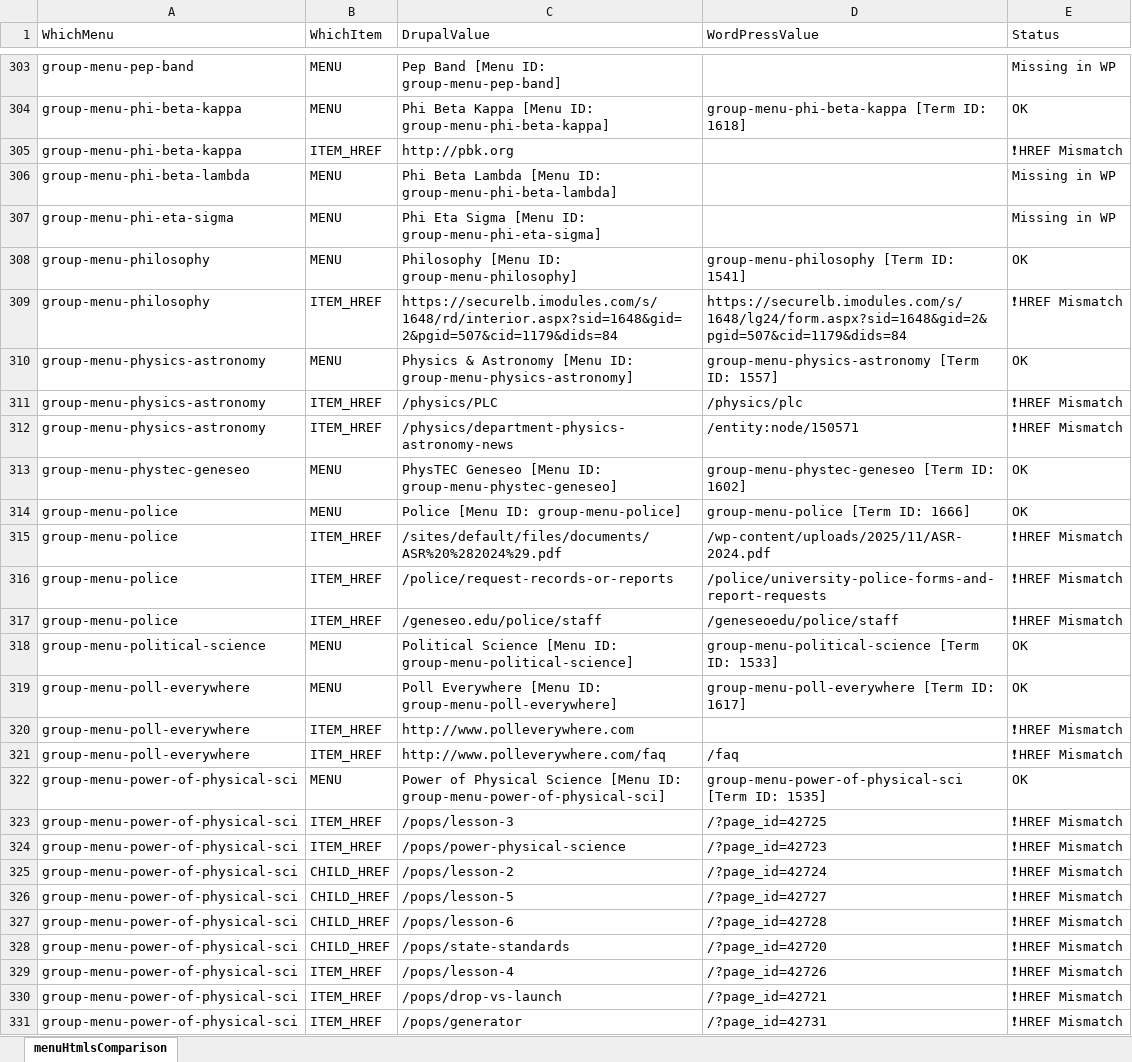
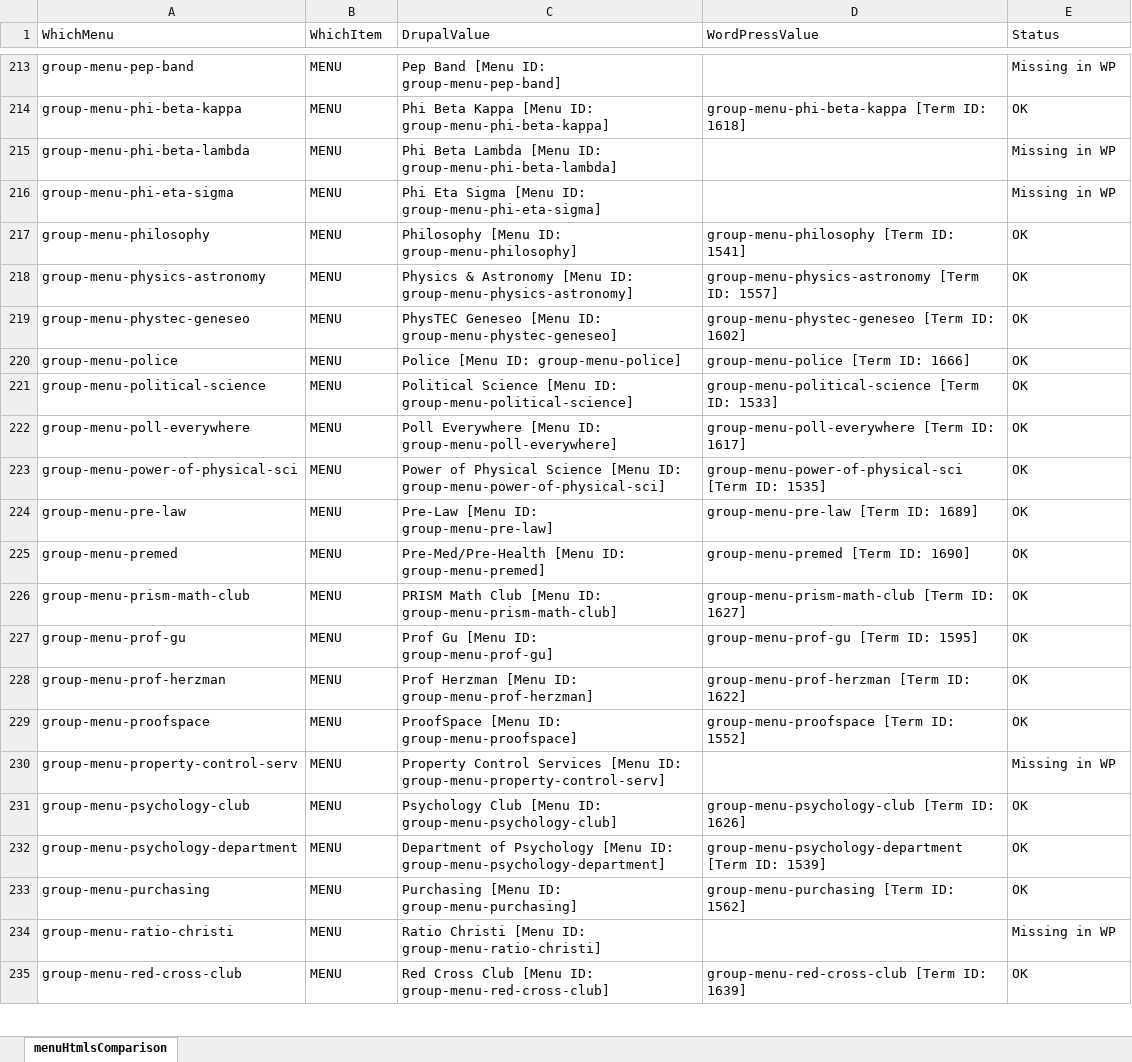
Before and after one commit to purvacodes/SunyGeneseoPlaywright, an Excel workbook: test-artifacts/comparison/menuHtmlsComparison.xlsx, sheet menuHtmlsComparison, drawn as a sheet; only a part is shown, gaps mark what is left out; the shorter side is filled out with more unchanged rows; values as stored, in another font and other column widths than the file's, no borders; removed rows and columns are numbered as before the commit, all else as after; the diff covers the shown part only; the diff names each change by its address in the sheet, - before the commit and + after, or states it on an @@ line.

```diff
--- a/test-artifacts/comparison/menuHtmlsComparison.xlsx (sheet menuHtmlsComparison)
+++ b/test-artifacts/comparison/menuHtmlsComparison.xlsx (sheet menuHtmlsComparison)
-row 305: group-menu-phi-beta-kappa | ITEM_HREF | http://pbk.org |  | ❗ HREF Mismatch
-row 309: group-menu-philosophy | ITEM_HREF | https://securelb.imodules.com/s/1648/rd/interior.aspx?sid=1648&gid=2&pgid=507&cid=1179&dids=84 | https://securelb.imodules.com/s/1648/lg24/form.aspx?sid=1648&gid=2&pgid=507&cid=1179&dids=84 | ❗ HREF Mismatch
-row 311: group-menu-physics-astronomy | ITEM_HREF | /physics/PLC | /physics/plc | ❗ HREF Mismatch
-row 312: group-menu-physics-astronomy | ITEM_HREF | /physics/department-physics-astronomy-news | /entity:node/150571 | ❗ HREF Mismatch
-row 315: group-menu-police | ITEM_HREF | /sites/default/files/documents/ASR%20%282024%29.pdf | /wp-content/uploads/2025/11/ASR-2024.pdf | ❗ HREF Mismatch
-row 316: group-menu-police | ITEM_HREF | /police/request-records-or-reports | /police/university-police-forms-and-report-requests | ❗ HREF Mismatch
-row 317: group-menu-police | ITEM_HREF | /geneseo.edu/police/staff | /geneseoedu/police/staff | ❗ HREF Mismatch
-row 320: group-menu-poll-everywhere | ITEM_HREF | http://www.polleverywhere.com |  | ❗ HREF Mismatch
-row 321: group-menu-poll-everywhere | ITEM_HREF | http://www.polleverywhere.com/faq | /faq | ❗ HREF Mismatch
-row 323: group-menu-power-of-physical-sci | ITEM_HREF | /pops/lesson-3 | /?page_id=42725 | ❗ HREF Mismatch
-row 324: group-menu-power-of-physical-sci | ITEM_HREF | /pops/power-physical-science | /?page_id=42723 | ❗ HREF Mismatch
-row 325: group-menu-power-of-physical-sci | CHILD_HREF | /pops/lesson-2 | /?page_id=42724 | ❗ HREF Mismatch
-row 326: group-menu-power-of-physical-sci | CHILD_HREF | /pops/lesson-5 | /?page_id=42727 | ❗ HREF Mismatch
-row 327: group-menu-power-of-physical-sci | CHILD_HREF | /pops/lesson-6 | /?page_id=42728 | ❗ HREF Mismatch
-row 328: group-menu-power-of-physical-sci | CHILD_HREF | /pops/state-standards | /?page_id=42720 | ❗ HREF Mismatch
-row 329: group-menu-power-of-physical-sci | ITEM_HREF | /pops/lesson-4 | /?page_id=42726 | ❗ HREF Mismatch
-row 330: group-menu-power-of-physical-sci | ITEM_HREF | /pops/drop-vs-launch | /?page_id=42721 | ❗ HREF Mismatch
-row 331: group-menu-power-of-physical-sci | ITEM_HREF | /pops/generator | /?page_id=42731 | ❗ HREF Mismatch
```
Also changed, not shown: 17 added rows, 154 removed rows and 5 edited cells elsewhere in this sheet, 11 other files.
